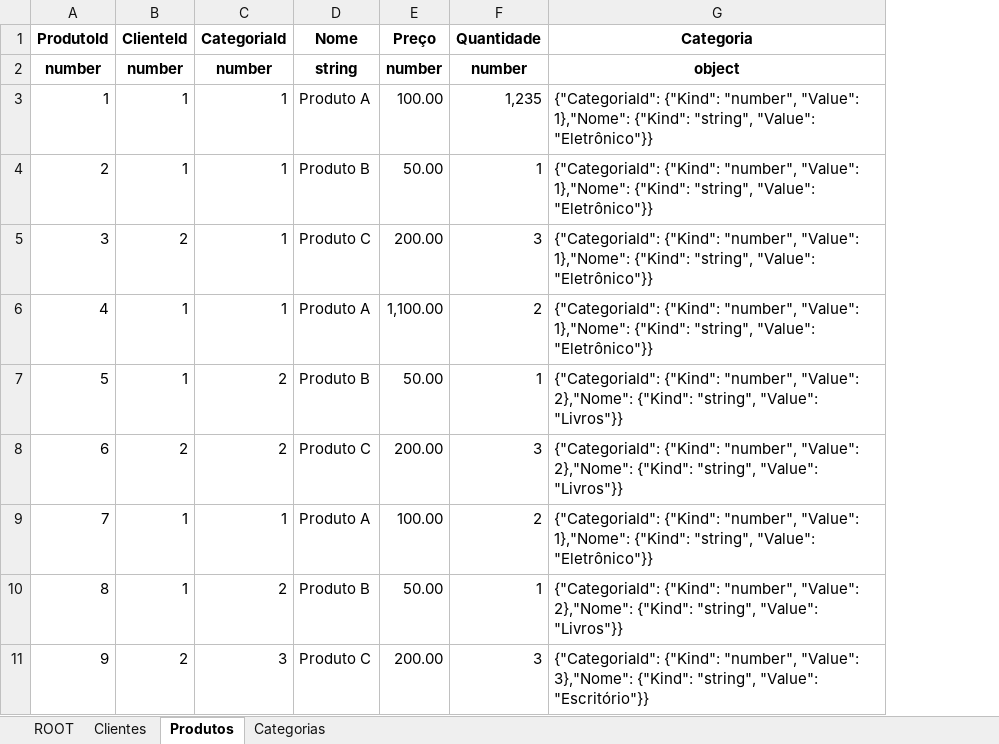
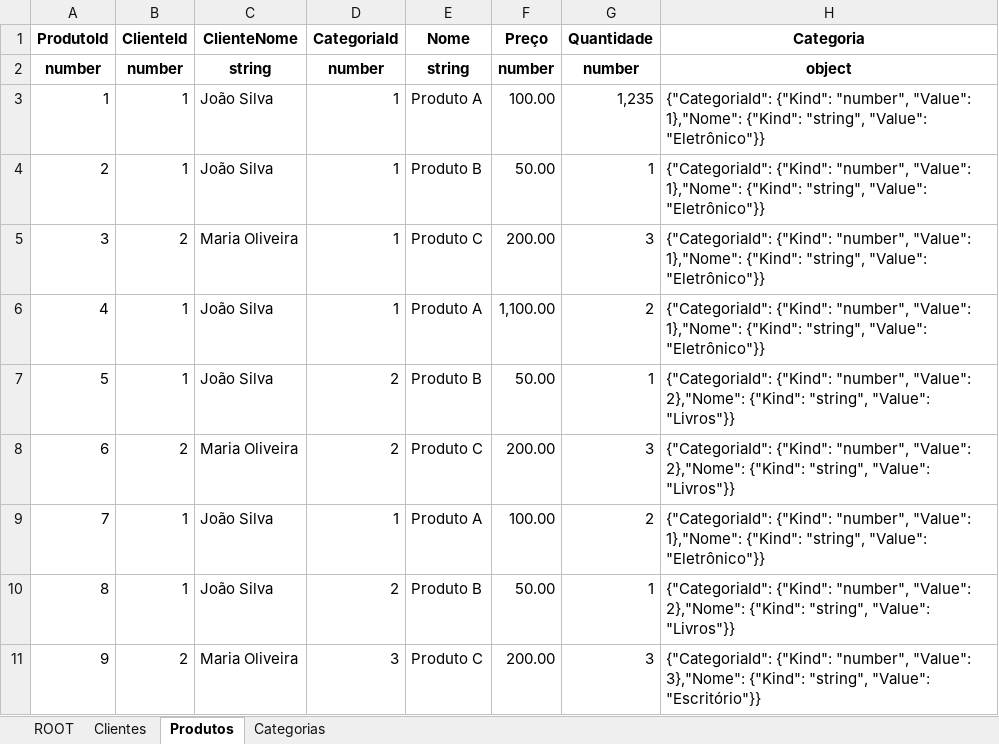
Before and after one commit to joaolabrego/Wordex, an Excel workbook: tablex.xlsm, sheet Produtos, drawn as a sheet; only a part is shown; values as stored, in another font and other column widths than the file's, no borders; the diff names each change by its address in the sheet, - before the commit and + after, or states it on an @@ line.

```diff
--- a/tablex.xlsm (sheet Produtos)
+++ b/tablex.xlsm (sheet Produtos)
+column C (ClienteNome), rows 2-11: string | João Silva | João Silva | Maria Oliveira | João Silva | João Silva | Maria Oliveira | João Silva | João Silva | Maria Oliveira
```
Also changed, not shown: sheet Clientes, sheet ROOT, formulas that keep their value, 20 other files.
